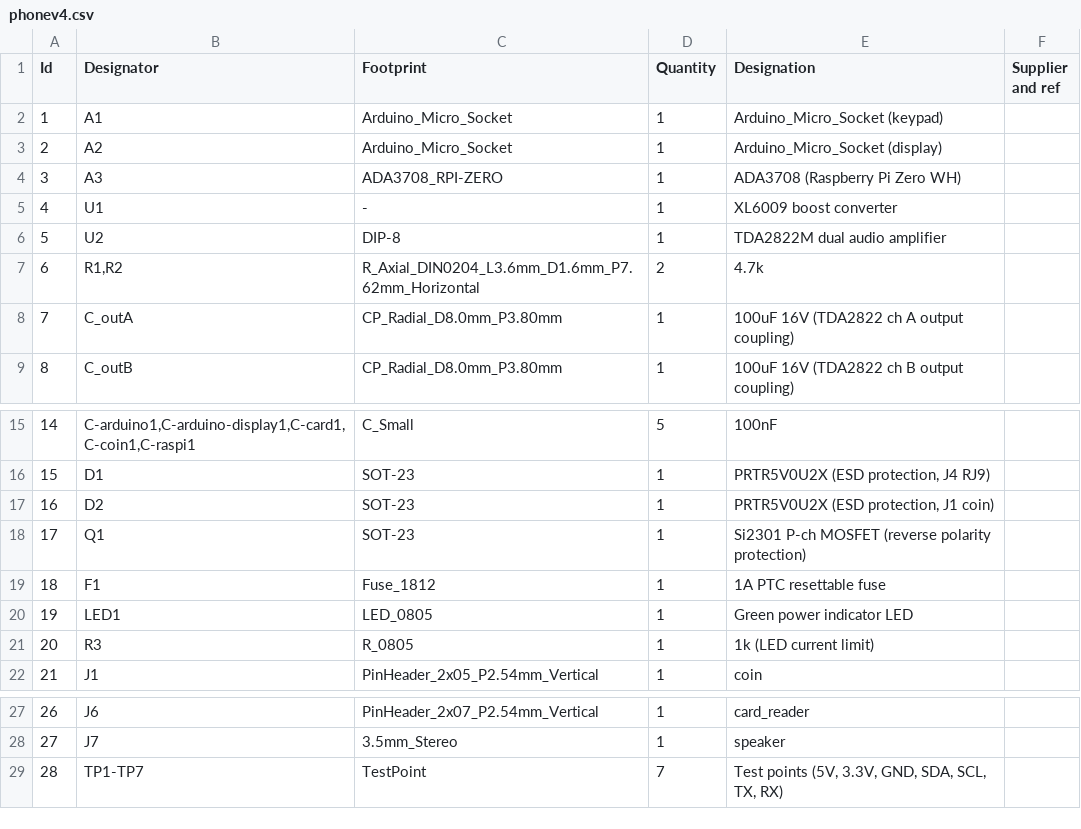
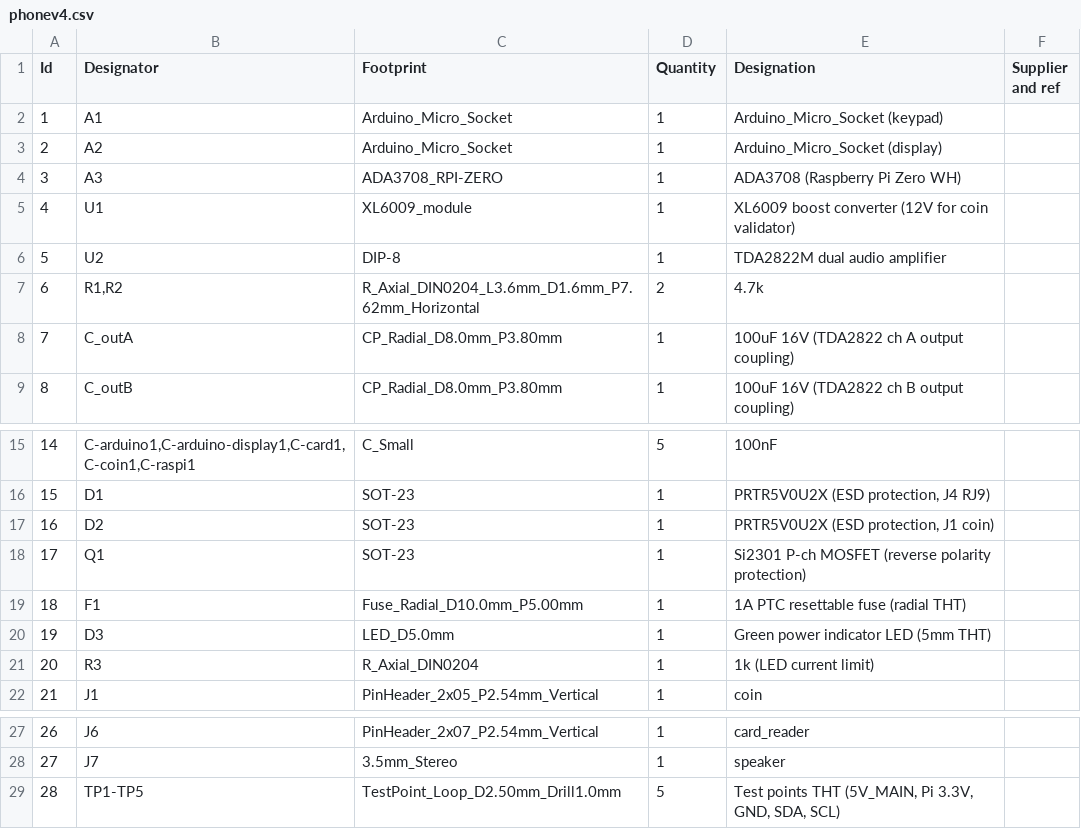
Before and after one commit to kmatzen/millennium, a CSV file: pcb/phonev4.csv, drawn as a sheet; only a part is shown, gaps mark what is left out.

```diff
--- a/pcb/phonev4.csv
+++ b/pcb/phonev4.csv
@@ -4,3 +4,3 @@
 3;"A3";"ADA3708_RPI-ZERO";1;"ADA3708 (Raspberry Pi Zero WH)";;;
-4;"U1";"-";1;"XL6009 boost converter";;;
+4;"U1";"XL6009_module";1;"XL6009 boost converter (12V for coin validator)";;;
 5;"U2";"DIP-8";1;"TDA2822M dual audio amplifier";;;
@@ -18,5 +18,5 @@
 17;"Q1";"SOT-23";1;"Si2301 P-ch MOSFET (reverse polarity protection)";;;
-18;"F1";"Fuse_1812";1;"1A PTC resettable fuse";;;
-19;"LED1";"LED_0805";1;"Green power indicator LED";;;
-20;"R3";"R_0805";1;"1k (LED current limit)";;;
+18;"F1";"Fuse_Radial_D10.0mm_P5.00mm";1;"1A PTC resettable fuse (radial THT)";;;
+19;"D3";"LED_D5.0mm";1;"Green power indicator LED (5mm THT)";;;
+20;"R3";"R_Axial_DIN0204";1;"1k (LED current limit)";;;
 21;"J1";"PinHeader_2x05_P2.54mm_Vertical";1;"coin";;;
@@ -28,2 +28,2 @@
 27;"J7";"3.5mm_Stereo";1;"speaker";;;
-28;"TP1-TP7";"TestPoint";7;"Test points (5V, 3.3V, GND, SDA, SCL, TX, RX)";;;
+28;"TP1-TP5";"TestPoint_Loop_D2.50mm_Drill1.0mm";5;"Test points THT (5V_MAIN, Pi 3.3V, GND, SDA, SCL)";;;
```
